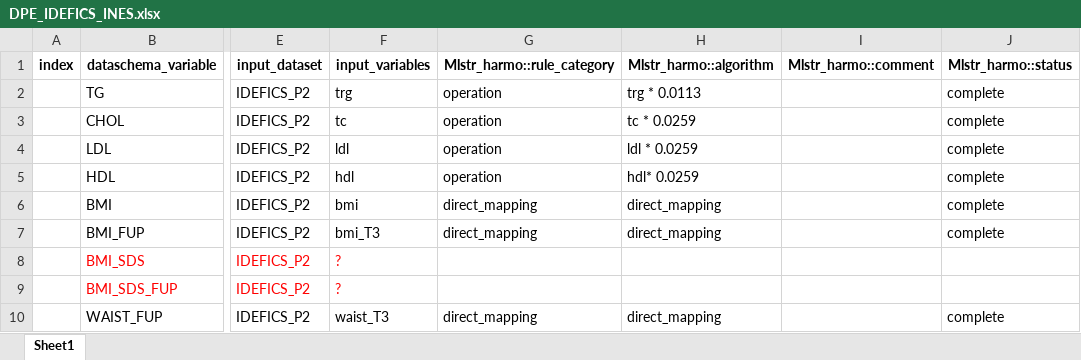
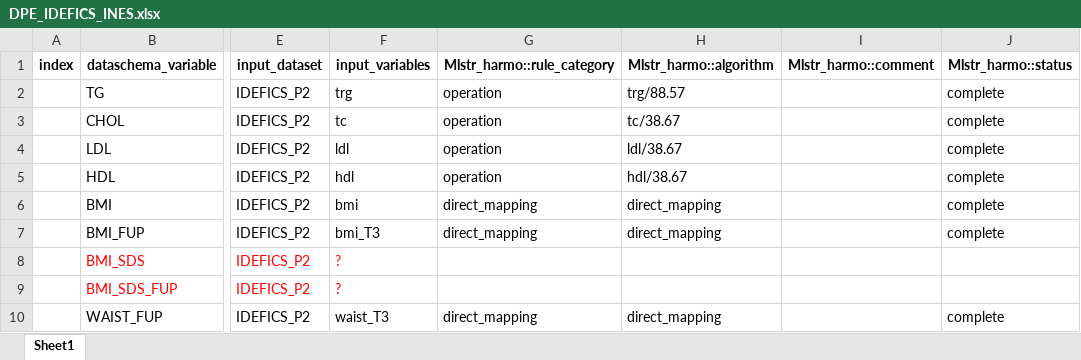
Before and after one commit to nfdi4health/use-cases-harmonisation, an Excel workbook: analyst/Ines/rmonize/data_proc_elem/DPE_IDEFICS_INES.xlsx, sheet Sheet1, drawn as a sheet; only a part is shown, gaps mark what is left out; values as stored, in another font and other column widths than the file's, no borders; the diff names each change by its address in the sheet, - before the commit and + after, or states it on an @@ line.

Commit message:
IDEFICS-5 changed conversion number in tg, chol, hdl and ldl slightly to be consistent with EPICP

```diff
--- a/analyst/Ines/rmonize/data_proc_elem/DPE_IDEFICS_INES.xlsx (sheet Sheet1)
+++ b/analyst/Ines/rmonize/data_proc_elem/DPE_IDEFICS_INES.xlsx (sheet Sheet1)
-H2 (Mlstr_harmo::algorithm): trg * 0.0113
+H2 (Mlstr_harmo::algorithm): trg/88.57
-H3 (Mlstr_harmo::algorithm): tc * 0.0259
+H3 (Mlstr_harmo::algorithm): tc/38.67
-H4 (Mlstr_harmo::algorithm): ldl * 0.0259
+H4 (Mlstr_harmo::algorithm): ldl/38.67
-H5 (Mlstr_harmo::algorithm): hdl* 0.0259
+H5 (Mlstr_harmo::algorithm): hdl/38.67
```
